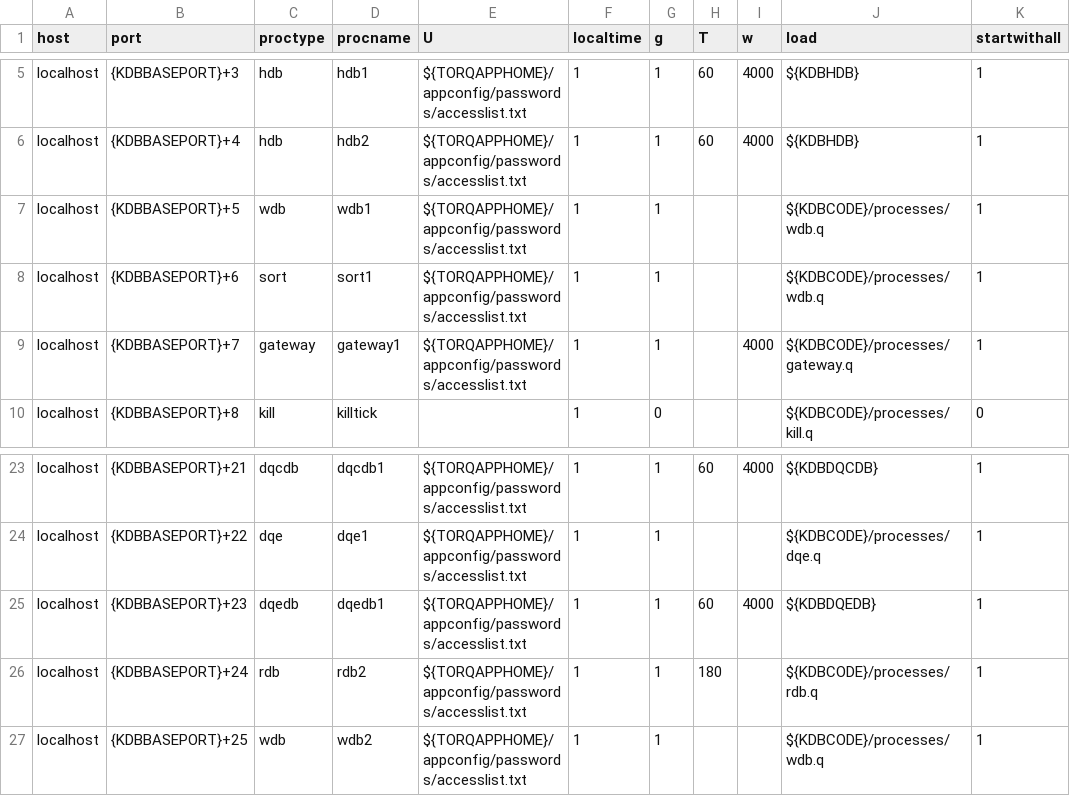
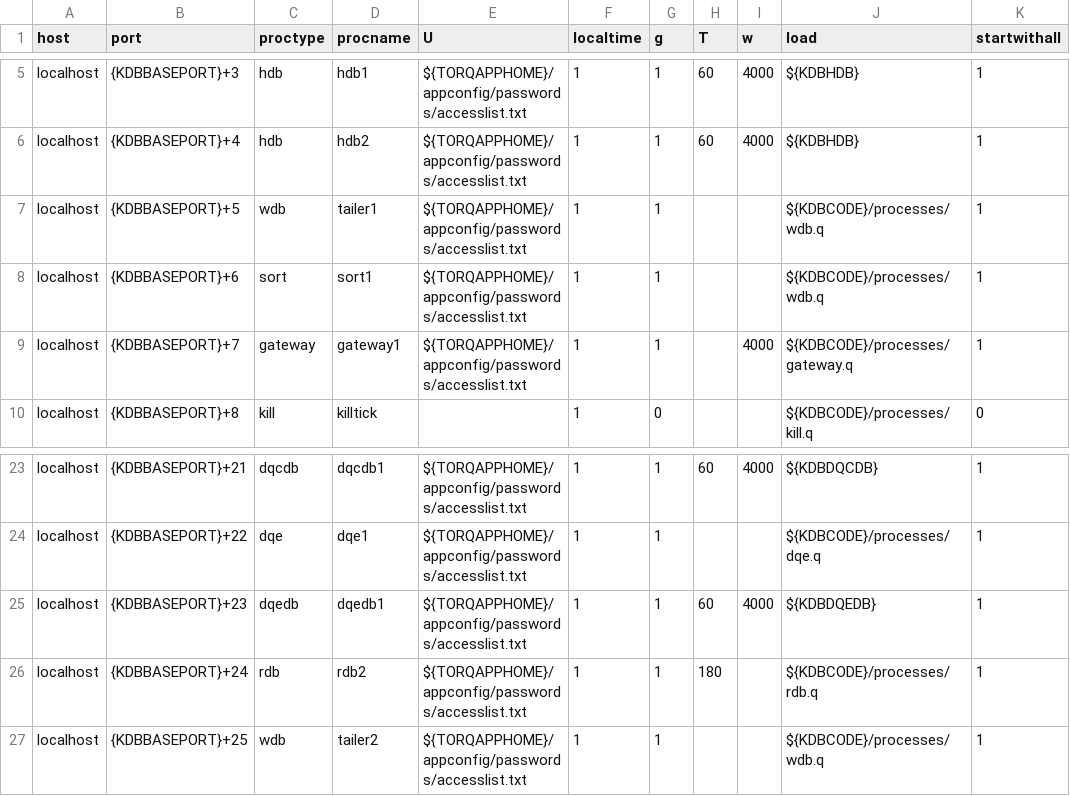
Before and after one commit to DataIntellectTech/TorQ-Finance-Starter-Pack, a CSV file: appconfig/cloudprocess.csv, drawn as a sheet; only a part is shown, gaps mark what is left out; the diff names each change by its address in the sheet, - before the commit and + after, or states it on an @@ line.

Commit message:
Update cloudprocess.csv

```diff
--- a/appconfig/cloudprocess.csv
+++ b/appconfig/cloudprocess.csv
-D7 (procname): wdb1
+D7 (procname): tailer1
-D27 (procname): wdb2
+D27 (procname): tailer2
```
